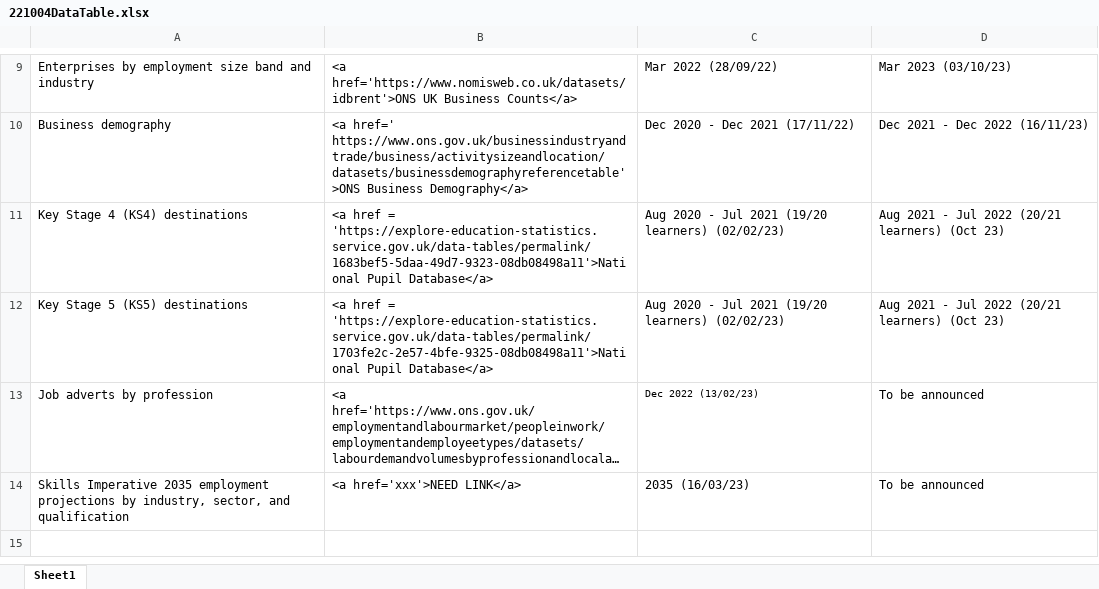
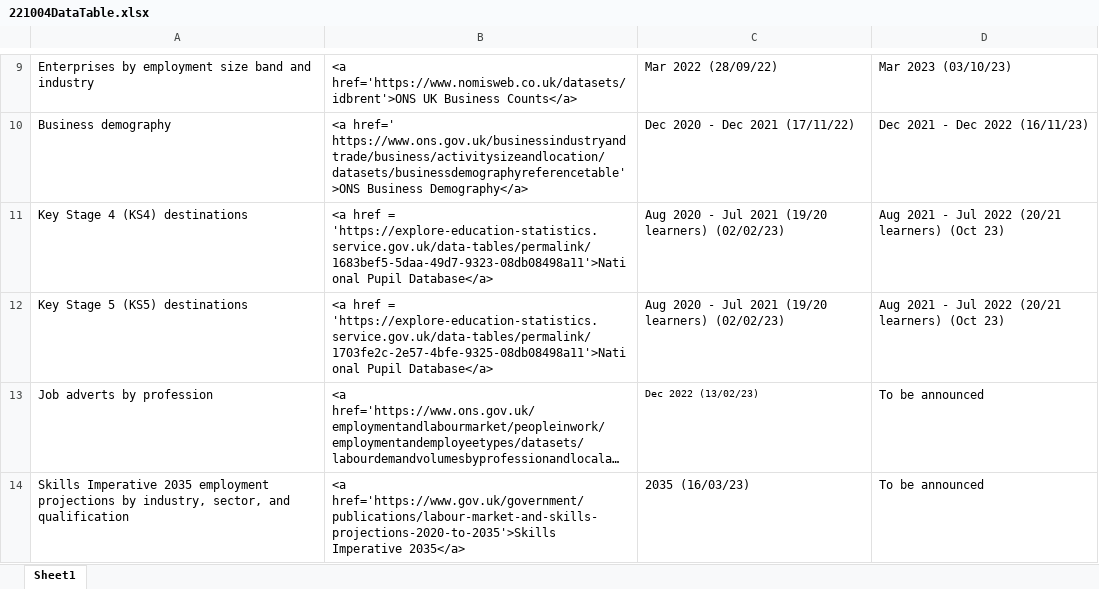
Before and after one commit to dfe-analytical-services/lsip_dashboard, an Excel workbook: Data/8_DataTable/221004DataTable.xlsx, sheet Sheet1, drawn as a sheet; only a part is shown, gaps mark what is left out; long unchanged cells end in …; values as stored, in another font and other column widths than the file's, no borders; the diff names each change by its address in the sheet, - before the commit and + after, or states it on an @@ line.

```diff
--- a/Data/8_DataTable/221004DataTable.xlsx (sheet Sheet1)
+++ b/Data/8_DataTable/221004DataTable.xlsx (sheet Sheet1)
-B14: <a href='xxx'>NEED LINK</a>
+B14: <a href='https://www.gov.uk/government/publications/labour-market-and-skills-projections-2020-to-2035'>Skills Imperative 2035</a>
```
Also changed, not shown: Data/19_dataText/dataText.xlsx, 4 other files.
